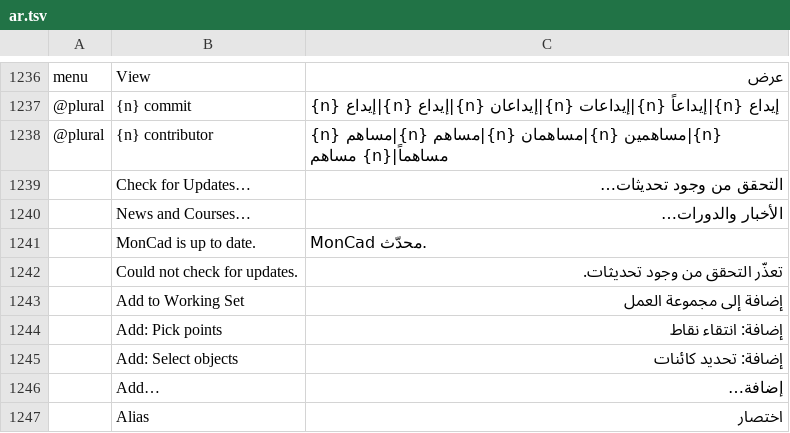
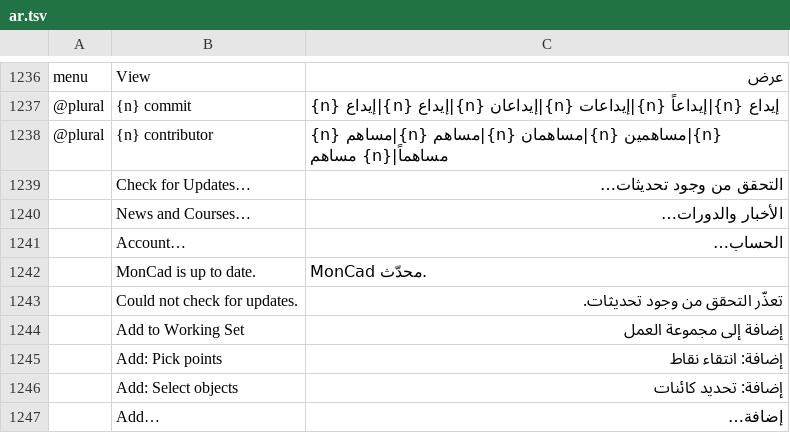
Before and after one commit to Mandakha1/moncad, a TSV file: crates/ui-egui/src/i18n/ar.tsv, drawn as a sheet; only a part is shown, gaps mark what is left out; the shorter side is filled out with more unchanged rows.

```diff
--- a/crates/ui-egui/src/i18n/ar.tsv
+++ b/crates/ui-egui/src/i18n/ar.tsv
@@ -1240,2 +1240,3 @@ menu	View	عرض
 	News and Courses…	الأخبار والدورات…
+	Account…	الحساب…
 	MonCad is up to date.	MonCad محدّث.
```
Also changed, not shown: crates/ui-egui/src/i18n/el.tsv, crates/ui-egui/src/i18n/ka.tsv, 25 other files.
